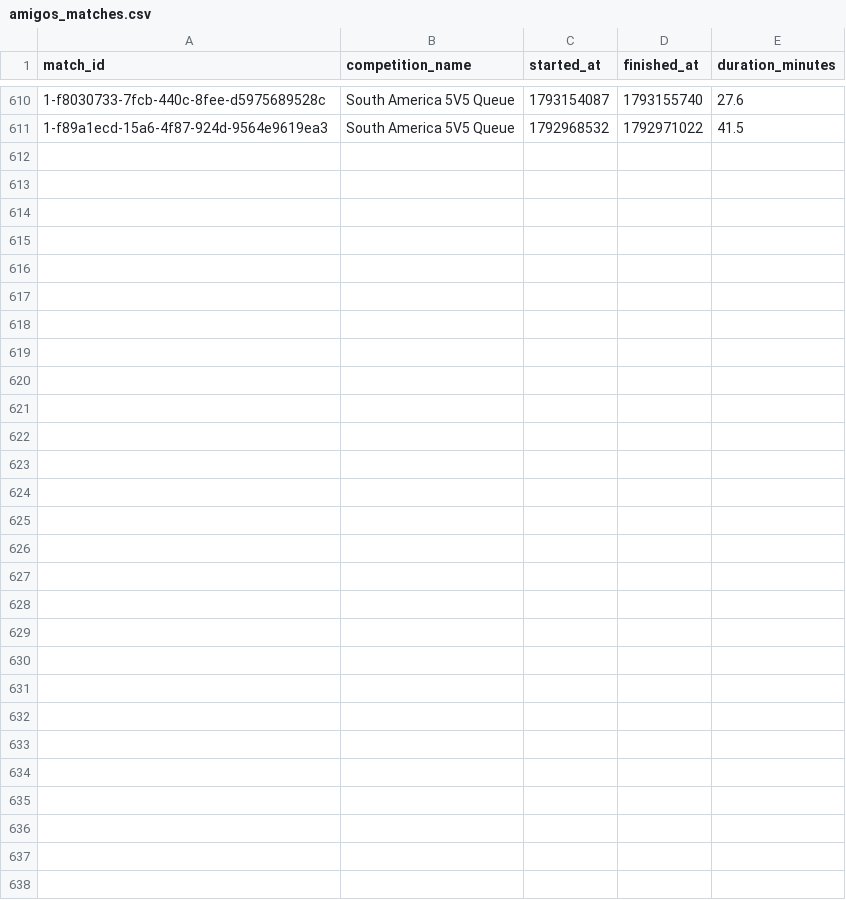
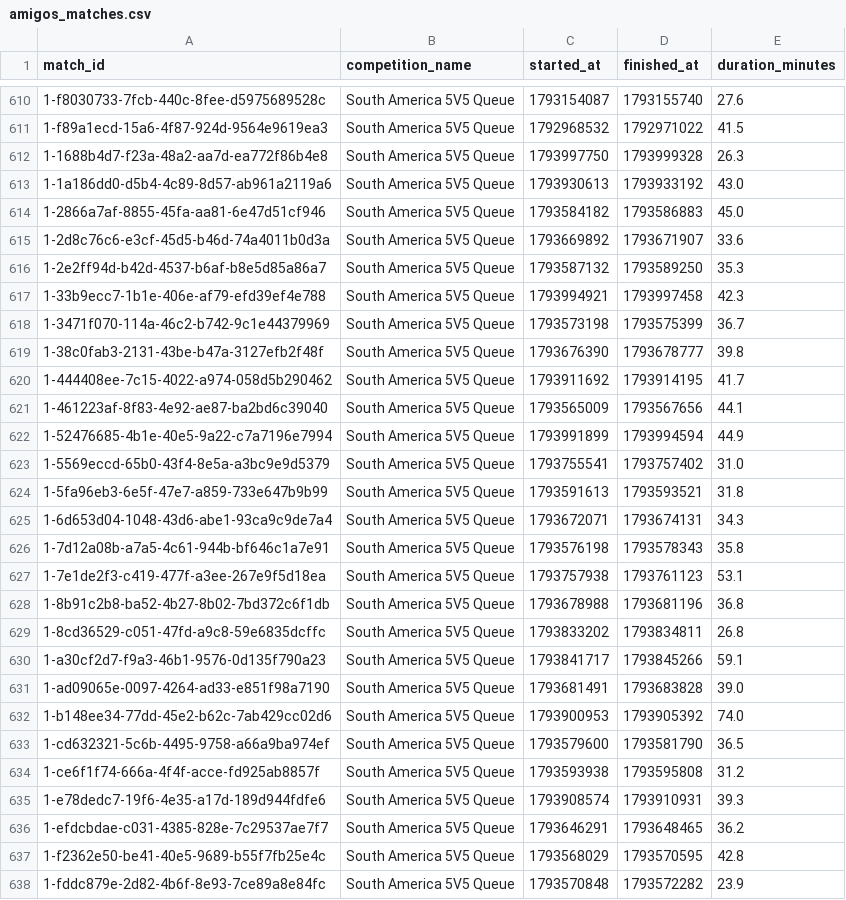
Before and after one commit to cervetade/cs2-amigos-stats, a CSV file: data/raw/amigos_matches.csv, drawn as a sheet; only a part is shown, gaps mark what is left out.

```diff
--- a/data/raw/amigos_matches.csv
+++ b/data/raw/amigos_matches.csv
@@ -611 +611,28 @@ match_id,competition_name,started_at,finished_at,duration_minutes
 1-f89a1ecd-15a6-4f87-924d-9564e9619ea3,South America 5V5 Queue,1792968532,1792971022,41.5
+1-1688b4d7-f23a-48a2-aa7d-ea772f86b4e8,South America 5V5 Queue,1793997750,1793999328,26.3
+1-1a186dd0-d5b4-4c89-8d57-ab961a2119a6,South America 5V5 Queue,1793930613,1793933192,43.0
+1-2866a7af-8855-45fa-aa81-6e47d51cf946,South America 5V5 Queue,1793584182,1793586883,45.0
+1-2d8c76c6-e3cf-45d5-b46d-74a4011b0d3a,South America 5V5 Queue,1793669892,1793671907,33.6
+1-2e2ff94d-b42d-4537-b6af-b8e5d85a86a7,South America 5V5 Queue,1793587132,1793589250,35.3
+1-33b9ecc7-1b1e-406e-af79-efd39ef4e788,South America 5V5 Queue,1793994921,1793997458,42.3
+1-3471f070-114a-46c2-b742-9c1e44379969,South America 5V5 Queue,1793573198,1793575399,36.7
+1-38c0fab3-2131-43be-b47a-3127efb2f48f,South America 5V5 Queue,1793676390,1793678777,39.8
+1-444408ee-7c15-4022-a974-058d5b290462,South America 5V5 Queue,1793911692,1793914195,41.7
+1-461223af-8f83-4e92-ae87-ba2bd6c39040,South America 5V5 Queue,1793565009,1793567656,44.1
+1-52476685-4b1e-40e5-9a22-c7a7196e7994,South America 5V5 Queue,1793991899,1793994594,44.9
+1-5569eccd-65b0-43f4-8e5a-a3bc9e9d5379,South America 5V5 Queue,1793755541,1793757402,31.0
+1-5fa96eb3-6e5f-47e7-a859-733e647b9b99,South America 5V5 Queue,1793591613,1793593521,31.8
+1-6d653d04-1048-43d6-abe1-93ca9c9de7a4,South America 5V5 Queue,1793672071,1793674131,34.3
+1-7d12a08b-a7a5-4c61-944b-bf646c1a7e91,South America 5V5 Queue,1793576198,1793578343,35.8
+1-7e1de2f3-c419-477f-a3ee-267e9f5d18ea,South America 5V5 Queue,1793757938,1793761123,53.1
+1-8b91c2b8-ba52-4b27-8b02-7bd372c6f1db,South America 5V5 Queue,1793678988,1793681196,36.8
+1-8cd36529-c051-47fd-a9c8-59e6835dcffc,South America 5V5 Queue,1793833202,1793834811,26.8
+1-a30cf2d7-f9a3-46b1-9576-0d135f790a23,South America 5V5 Queue,1793841717,1793845266,59.1
+1-ad09065e-0097-4264-ad33-e851f98a7190,South America 5V5 Queue,1793681491,1793683828,39.0
+1-b148ee34-77dd-45e2-b62c-7ab429cc02d6,South America 5V5 Queue,1793900953,1793905392,74.0
+1-cd632321-5c6b-4495-9758-a66a9ba974ef,South America 5V5 Queue,1793579600,1793581790,36.5
+1-ce6f1f74-666a-4f4f-acce-fd925ab8857f,South America 5V5 Queue,1793593938,1793595808,31.2
+1-e78dedc7-19f6-4e35-a17d-189d944fdfe6,South America 5V5 Queue,1793908574,1793910931,39.3
+1-efdcbdae-c031-4385-828e-7c29537ae7f7,South America 5V5 Queue,1793646291,1793648465,36.2
+1-f2362e50-be41-40e5-9689-b55f7fb25e4c,South America 5V5 Queue,1793568029,1793570595,42.8
+1-fddc879e-2d82-4b6f-8e93-7ce89a8e84fc,South America 5V5 Queue,1793570848,1793572282,23.9
```
Also changed, not shown: 4 other files.
